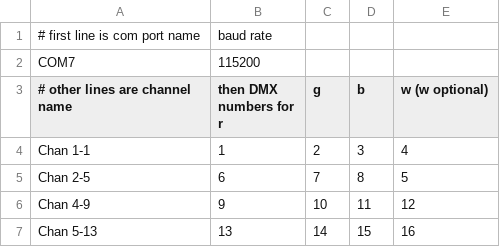
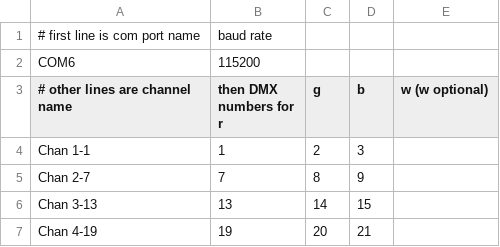
Before and after one commit to SteveTelemica/MicroDMXv1, a CSV file: DMXControl/DMXSettings.csv, drawn as a sheet.

```diff
--- a/DMXControl/DMXSettings.csv
+++ b/DMXControl/DMXSettings.csv
@@ -1,7 +1,7 @@
 # first line is com port name, baud rate
-"COM7",115200
+"COM6",115200
 # other lines are channel name, then DMX numbers for r,g,b,w (w optional)
-"Chan 1-1",1,2,3,4
-"Chan 2-5",6,7,8,5
-"Chan 4-9",9,10,11,12
-"Chan 5-13",13,14,15,16
+"Chan 1-1",1,2,3
+"Chan 2-7",7,8,9
+"Chan 3-13",13,14,15
+"Chan 4-19",19,20,21
```
Also changed, not shown: DMXControl/DMXScenes.csv, 3 other files.
